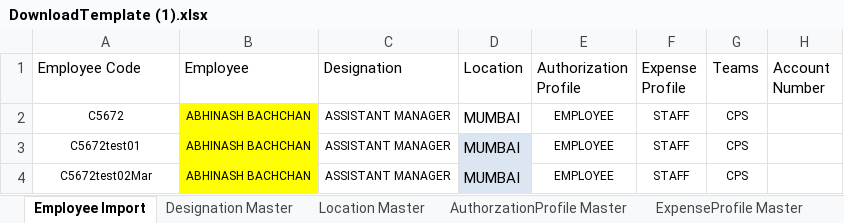
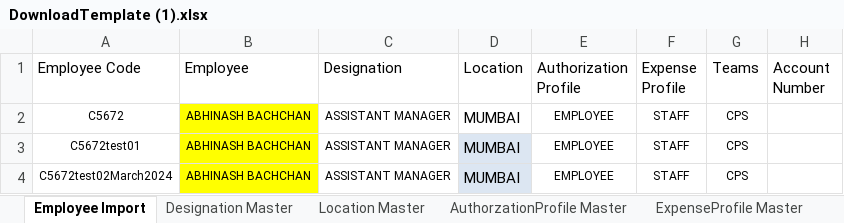
Before and after one commit to fayeki2e/CotecnaLeao, an Excel workbook: TechParvaLEAO/Uploads/DownloadTemplate (1).xlsx, sheet Employee Import, drawn as a sheet; only a part is shown; values as stored, in another font and other column widths than the file's, no borders; conditional formats and table styles not drawn; the diff names each change by its address in the sheet, - before the commit and + after, or states it on an @@ line.

Commit message:
Expense download

```diff
--- a/TechParvaLEAO/Uploads/DownloadTemplate (1).xlsx (sheet Employee Import)
+++ b/TechParvaLEAO/Uploads/DownloadTemplate (1).xlsx (sheet Employee Import)
-A4 (Employee Code): C5672test02Mar
+A4 (Employee Code): C5672test02March2024
```
Also changed, not shown: 3 other files.
